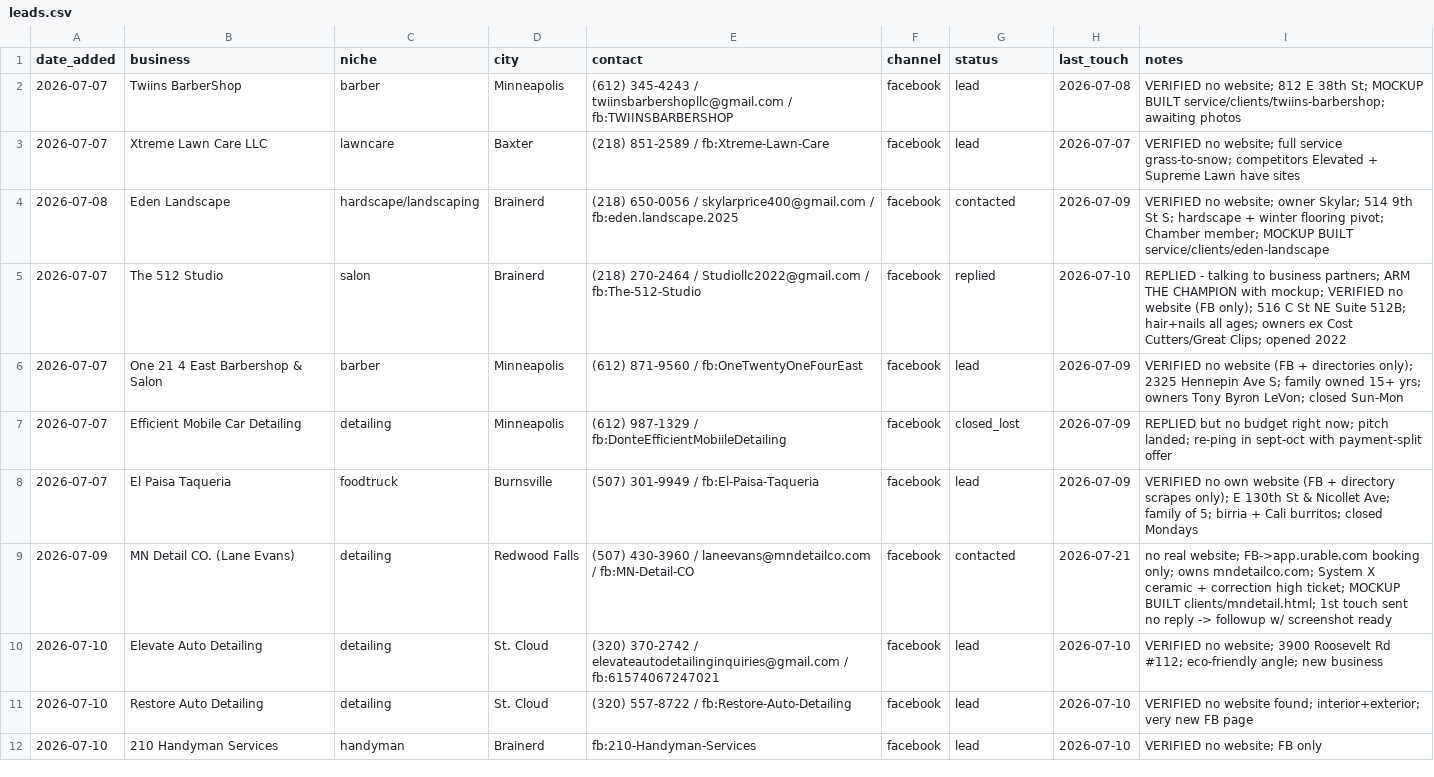
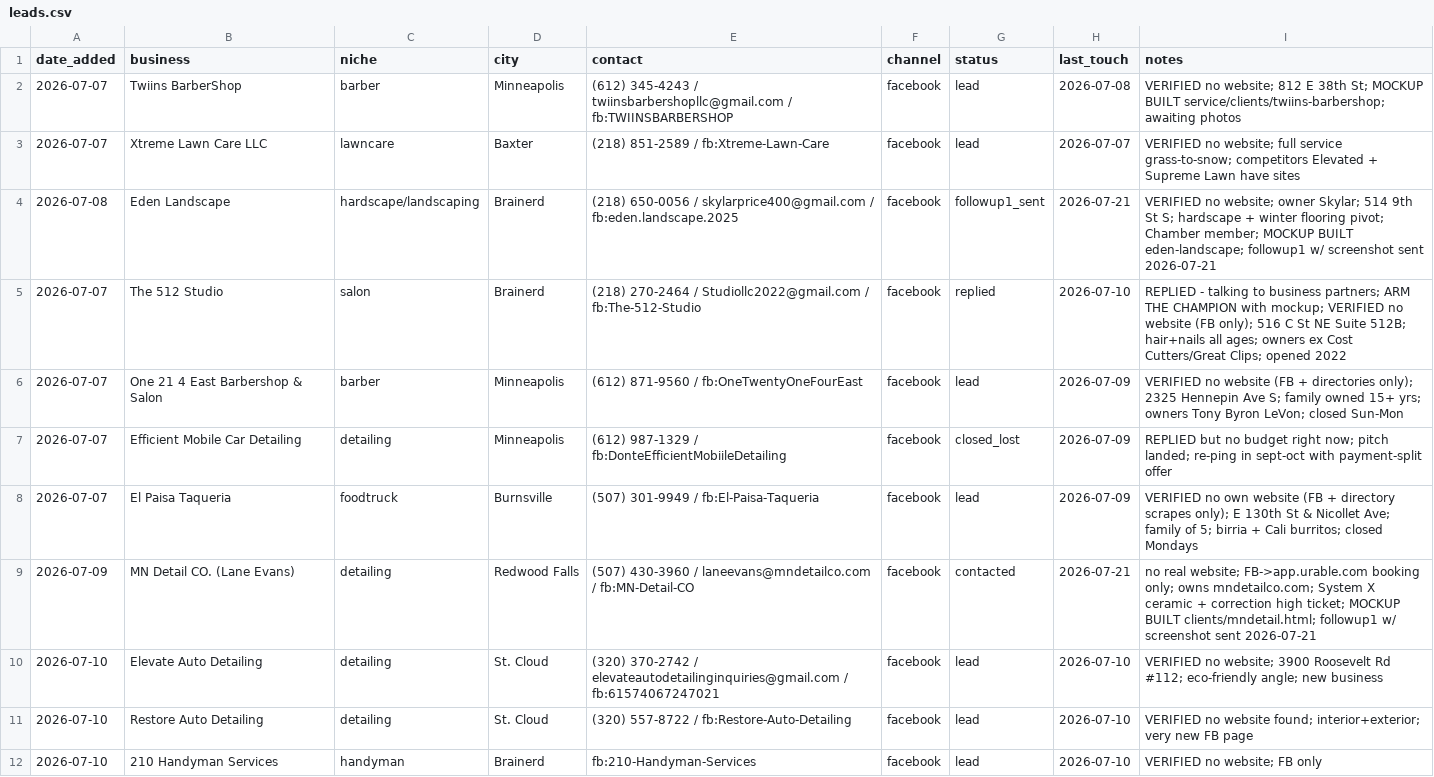
Before and after one commit to vaughnpetersen1/proj-1, a CSV file: service/outreach/leads.csv, drawn as a sheet; only a part is shown.

```diff
--- a/service/outreach/leads.csv
+++ b/service/outreach/leads.csv
@@ -3,3 +3,3 @@ date_added,business,niche,city,contact,channel,status,last_touch,notes
 2026-07-07,Xtreme Lawn Care LLC,lawncare,Baxter,(218) 851-2589 / fb:Xtreme-Lawn-Care,facebook,lead,2026-07-07,VERIFIED no website; full service grass-to-snow; competitors Elevated + Supreme Lawn have sites
-2026-07-08,Eden Landscape,hardscape/landscaping,Brainerd,(218) 650-0056 / skylarprice400@gmail.com / fb:eden.landscape.2025,facebook,contacted,2026-07-09,VERIFIED no website; owner Skylar; 514 9th St S; hardscape + winter flooring pivot; Chamber member; MOCKUP BUILT service/clients/eden-landscape
+2026-07-08,Eden Landscape,hardscape/landscaping,Brainerd,(218) 650-0056 / skylarprice400@gmail.com / fb:eden.landscape.2025,facebook,followup1_sent,2026-07-21,VERIFIED no website; owner Skylar; 514 9th St S; hardscape + winter flooring pivot; Chamber member; MOCKUP BUILT eden-landscape; followup1 w/ screenshot sent 2026-07-21
 2026-07-07,The 512 Studio,salon,Brainerd,(218) 270-2464 / Studiollc2022@gmail.com / fb:The-512-Studio,facebook,replied,2026-07-10,REPLIED - talking to business partners; ARM THE CHAMPION with mockup; VERIFIED no website (FB only); 516 C St NE Suite 512B; hair+nails all ages; owners ex Cost Cutters/Great Clips; opened 2022
@@ -8,3 +8,3 @@ date_added,business,niche,city,contact,channel,status,last_touch,notes
 2026-07-07,El Paisa Taqueria,foodtruck,Burnsville,(507) 301-9949 / fb:El-Paisa-Taqueria,facebook,lead,2026-07-09,VERIFIED no own website (FB + directory scrapes only); E 130th St & Nicollet Ave; family of 5; birria + Cali burritos; closed Mondays
-2026-07-09,MN Detail CO. (Lane Evans),detailing,Redwood Falls,(507) 430-3960 / laneevans@mndetailco.com / fb:MN-Detail-CO,facebook,contacted,2026-07-21,no real website; FB->app.urable.com booking only; owns mndetailco.com; System X ceramic + correction high ticket; MOCKUP BUILT clients/mndetail.html; 1st touch sent no reply -> followup w/ screenshot ready
+2026-07-09,MN Detail CO. (Lane Evans),detailing,Redwood Falls,(507) 430-3960 / laneevans@mndetailco.com / fb:MN-Detail-CO,facebook,contacted,2026-07-21,no real website; FB->app.urable.com booking only; owns mndetailco.com; System X ceramic + correction high ticket; MOCKUP BUILT clients/mndetail.html; followup1 w/ screenshot sent 2026-07-21
 2026-07-10,Elevate Auto Detailing,detailing,St. Cloud,(320) 370-2742 / elevateautodetailinginquiries@gmail.com / fb:61574067247021,facebook,lead,2026-07-10,VERIFIED no website; 3900 Roosevelt Rd #112; eco-friendly angle; new business
```
